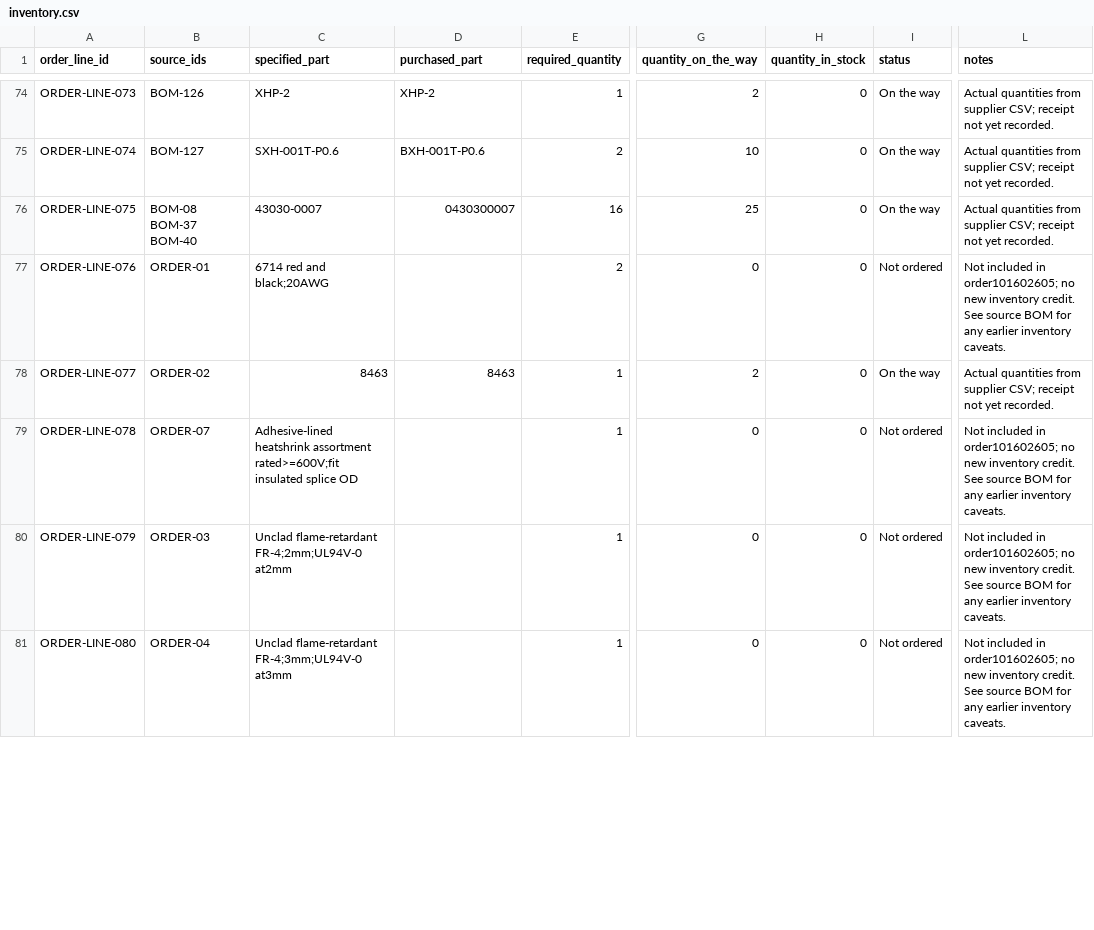
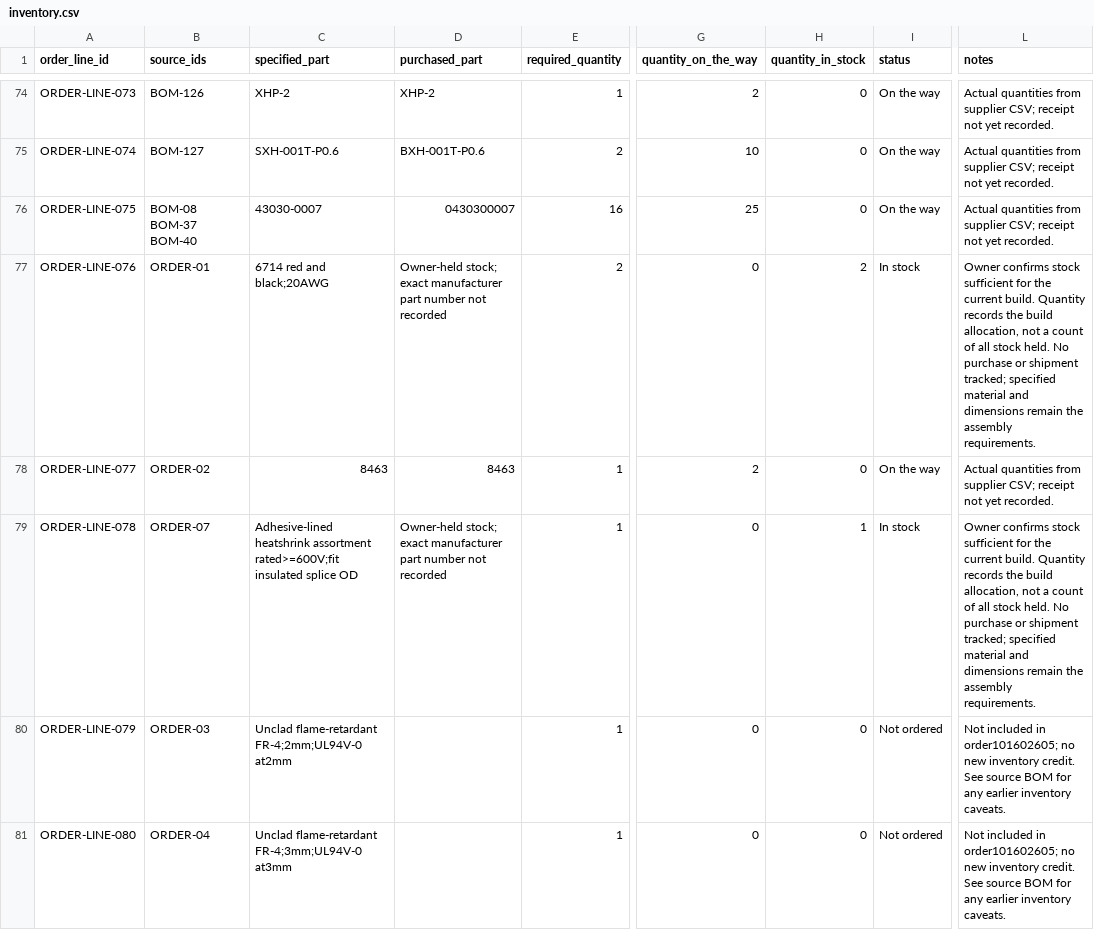
Before and after one commit to micthiesen/crystal-shim, a CSV file: bom/inventory.csv, drawn as a sheet; only a part is shown, gaps mark what is left out; the diff covers the shown part only; the diff names each change by its address in the sheet, - before the commit and + after, or states it on an @@ line.

Commit message:
Record available wiring consumables and support stock

```diff
--- a/bom/inventory.csv
+++ b/bom/inventory.csv
-D77 (purchased_part): (empty)
+D77 (purchased_part): Owner-held stock; exact manufacturer part number not recorded
-H77 (quantity_in_stock): 0
+H77 (quantity_in_stock): 2
-I77 (status): Not ordered
+I77 (status): In stock
-L77 (notes): Not included in order101602605; no new inventory credit. See source BOM for any earlier inventory caveats.
+L77 (notes): Owner confirms stock sufficient for the current build. Quantity records the build allocation, not a count of all stock held. No purchase or shipment tracked; specified material and dimensions remain the assembly requirements.
-D79 (purchased_part): (empty)
+D79 (purchased_part): Owner-held stock; exact manufacturer part number not recorded
-H79 (quantity_in_stock): 0
+H79 (quantity_in_stock): 1
-I79 (status): Not ordered
+I79 (status): In stock
-L79 (notes): Not included in order101602605; no new inventory credit. See source BOM for any earlier inventory caveats.
+L79 (notes): Owner confirms stock sufficient for the current build. Quantity records the build allocation, not a count of all stock held. No purchase or shipment tracked; specified material and dimensions remain the assembly requirements.
```
Also changed, not shown: 40 edited cells elsewhere in this file, bom/bom.csv, 3 other files.
